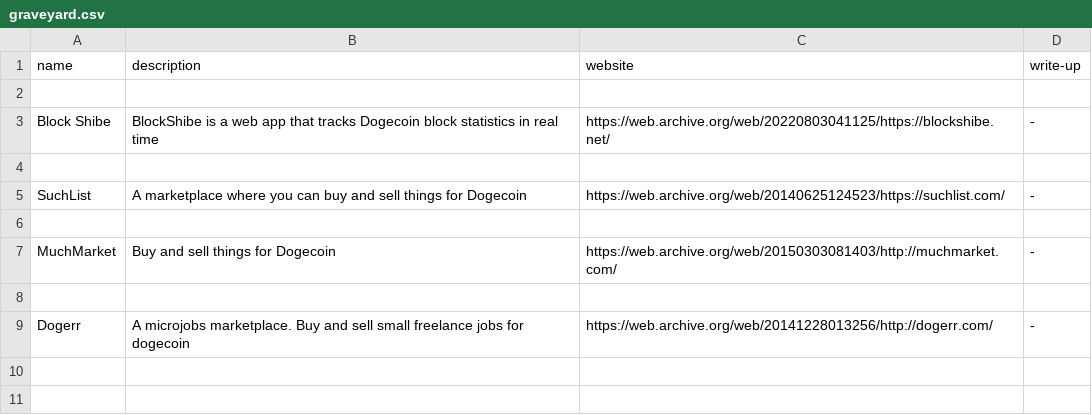
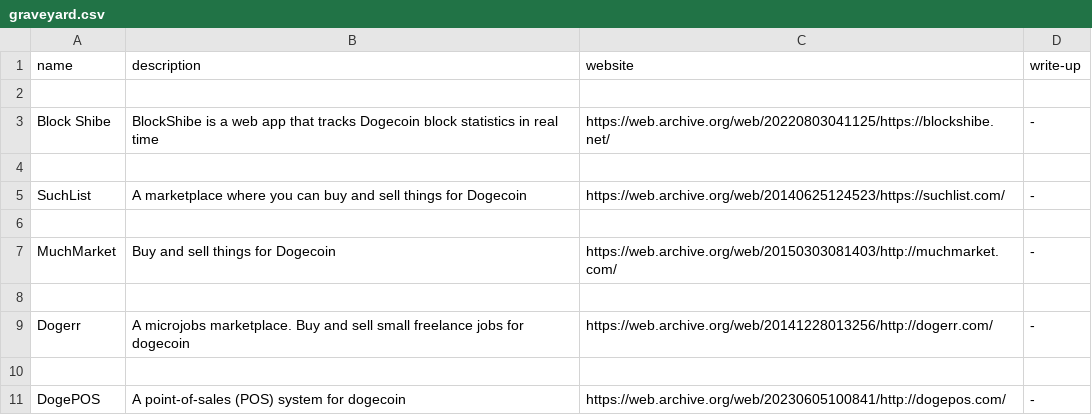
Before and after one commit to ShibeMedia/resource-hub, a CSV file: graveyard.csv, drawn as a sheet.

Commit message:
Added DogePOS

```diff
--- a/graveyard.csv
+++ b/graveyard.csv
@@ -9 +9,3 @@ MuchMarket, Buy and sell things for Dogecoin, https://web.archive.org/web/201503
 Dogerr, A microjobs marketplace. Buy and sell small freelance jobs for dogecoin, https://web.archive.org/web/20141228013256/http://dogerr.com/, -
+
+DogePOS, A point-of-sales (POS) system for dogecoin, https://web.archive.org/web/20230605100841/http://dogepos.com/, -
```
